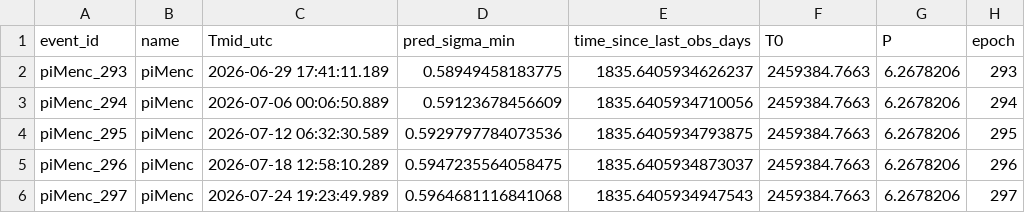
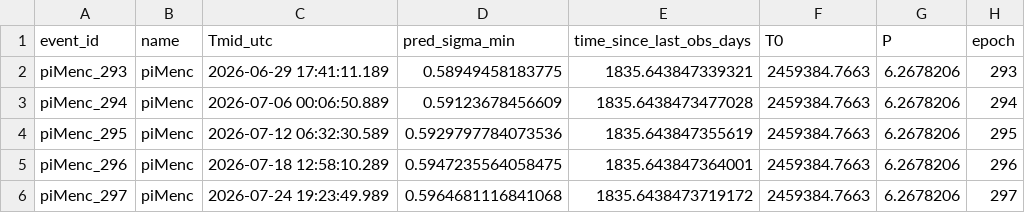
Before and after one commit to fran-zuch/ttv-prioritisation, a CSV file: output/outputs_20260628.csv, drawn as a sheet; only a part is shown; the diff names each change by its address in the sheet, - before the commit and + after, or states it on an @@ line.

```diff
--- a/output/outputs_20260628.csv
+++ b/output/outputs_20260628.csv
-E2 (time_since_last_obs_days): 1835.6405934626237
+E2 (time_since_last_obs_days): 1835.643847339321
-E3 (time_since_last_obs_days): 1835.6405934710056
+E3 (time_since_last_obs_days): 1835.6438473477028
-E4 (time_since_last_obs_days): 1835.6405934793875
+E4 (time_since_last_obs_days): 1835.643847355619
-E5 (time_since_last_obs_days): 1835.6405934873037
+E5 (time_since_last_obs_days): 1835.643847364001
-E6 (time_since_last_obs_days): 1835.6405934947543
+E6 (time_since_last_obs_days): 1835.6438473719172
```
